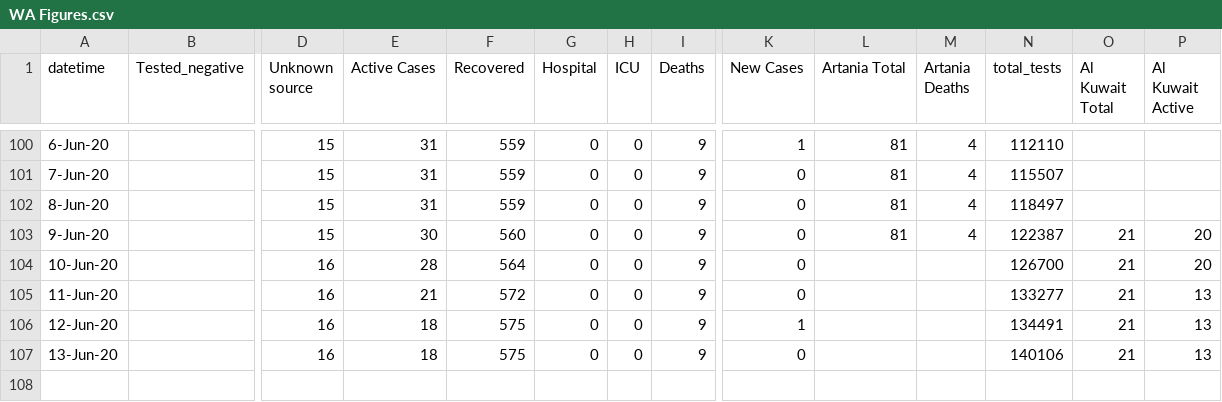
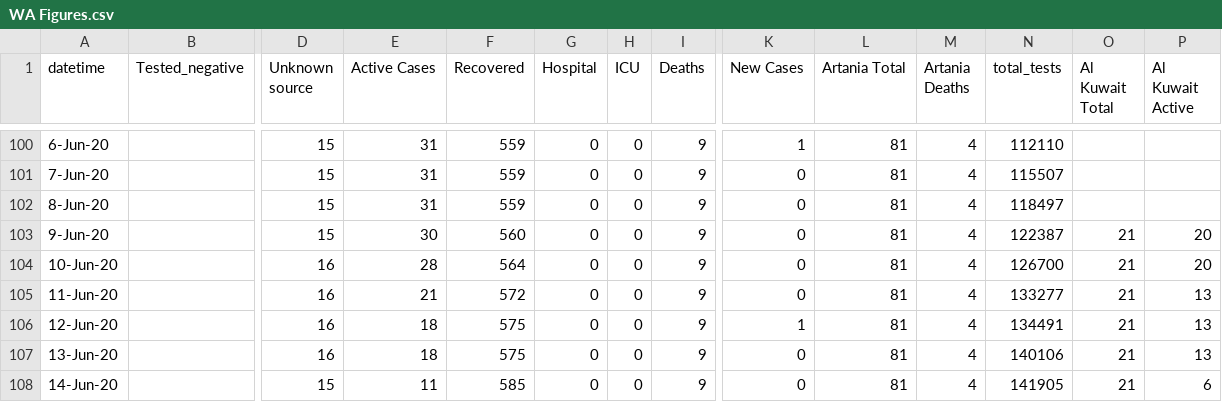
Before and after one commit to rayshell-sudo/covid19, a CSV file: WA Figures.csv, drawn as a sheet; only a part is shown, gaps mark what is left out; rows hold the shown columns only; the diff names each change by its address in the sheet, - before the commit and + after, or states it on an @@ line.

Commit message:
Update WA Figures.csv

```diff
--- a/WA Figures.csv
+++ b/WA Figures.csv
-L104:L107 (Artania Total): (empty)
+L104:L107 (Artania Total): 81
-M104:M107 (Artania Deaths): (empty)
+M104:M107 (Artania Deaths): 4
+row 108: 14-Jun-20 |  | 15 | 11 | 585 | 0 | 0 | 9 | 0 | 81 | 4 | 141905 | 21 | 6
```
